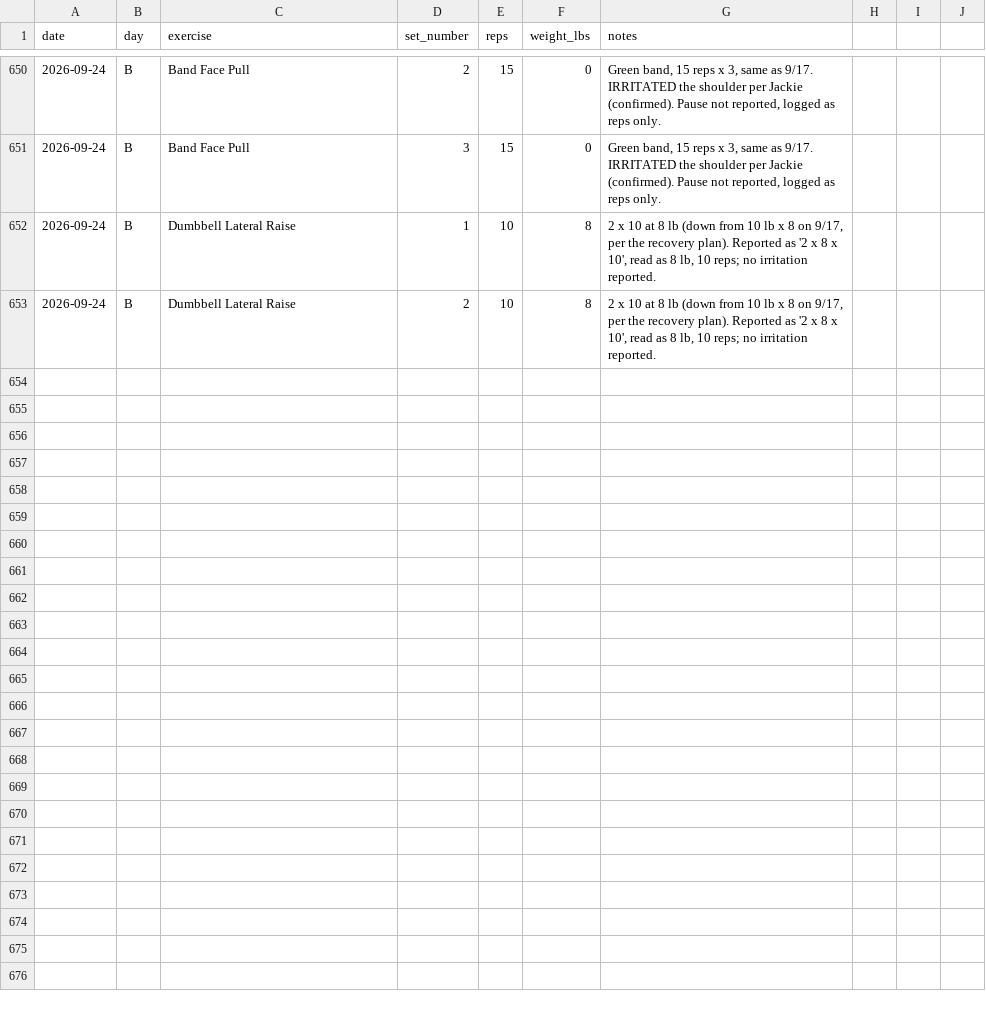
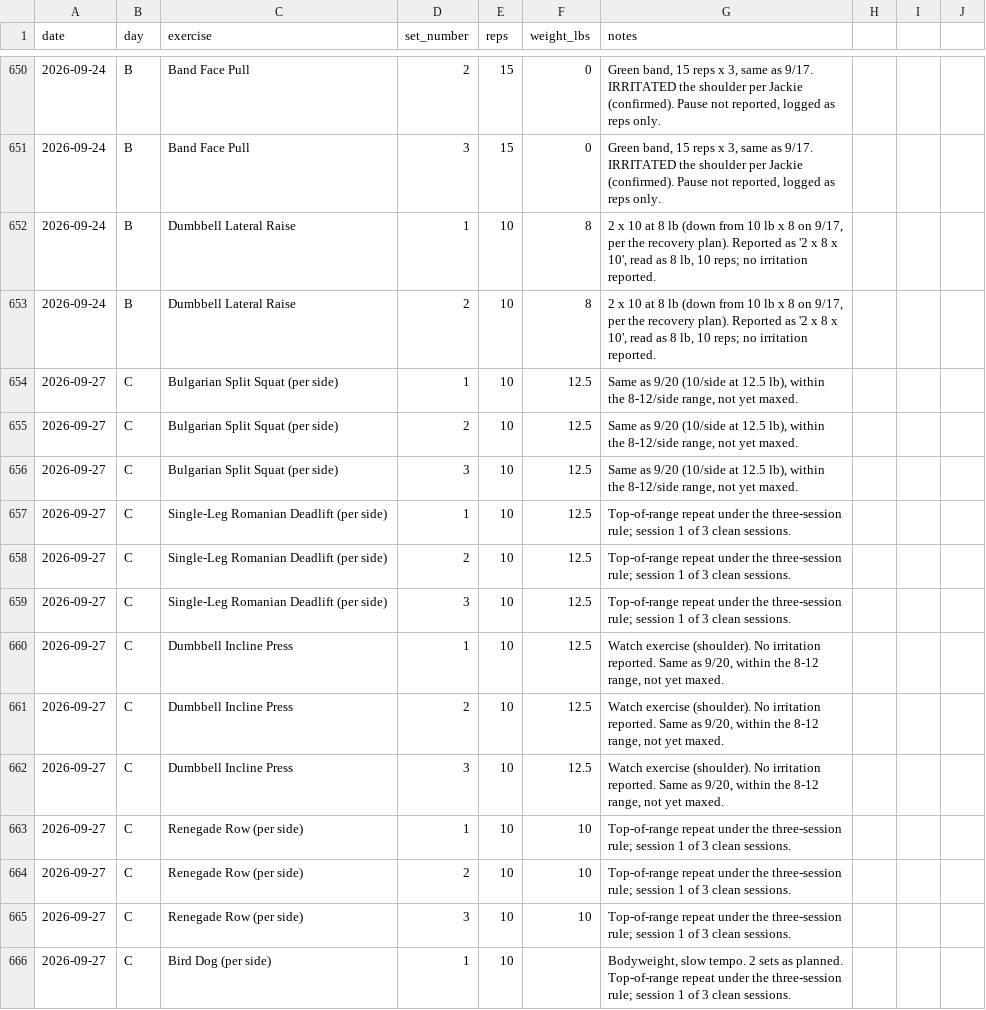
Before and after one commit to Synnovatia/Synnovatia-AIOS, a CSV file: data/strength-training-log.csv, drawn as a sheet; only a part is shown, gaps mark what is left out; the diff covers the shown part only.

Commit message:
Homepage title fixed and verified; Lapsed email trimmed with verified SurveyMonkey/Reddit referral stat and copied to Drifting; 9/26 walk, 9/27 Day C, 9/28 cardio and weigh-in logged with total effort replacing METs; arm exercises added and 9/29 Day A worksheet; fat-loss eating plan and breakfast/lunch printout; Oct 5-9 LinkedIn drafts; history and CLAUDE.md updated

```diff
--- a/data/strength-training-log.csv
+++ b/data/strength-training-log.csv
@@ -653 +653,14 @@ date,day,exercise,set_number,reps,weight_lbs,notes
 2026-09-24,B,Dumbbell Lateral Raise,2,10,8,"2 x 10 at 8 lb (down from 10 lb x 8 on 9/17, per the recovery plan). Reported as '2 x 8 x 10', read as 8 lb, 10 reps; no irritation reported."
+2026-09-27,C,Bulgarian Split Squat (per side),1,10,12.5,"Same as 9/20 (10/side at 12.5 lb), within the 8-12/side range, not yet maxed."
+2026-09-27,C,Bulgarian Split Squat (per side),2,10,12.5,"Same as 9/20 (10/side at 12.5 lb), within the 8-12/side range, not yet maxed."
+2026-09-27,C,Bulgarian Split Squat (per side),3,10,12.5,"Same as 9/20 (10/side at 12.5 lb), within the 8-12/side range, not yet maxed."
+2026-09-27,C,Single-Leg Romanian Deadlift (per side),1,10,12.5,Top-of-range repeat under the three-session rule; session 1 of 3 clean sessions.
+2026-09-27,C,Single-Leg Romanian Deadlift (per side),2,10,12.5,Top-of-range repeat under the three-session rule; session 1 of 3 clean sessions.
+2026-09-27,C,Single-Leg Romanian Deadlift (per side),3,10,12.5,Top-of-range repeat under the three-session rule; session 1 of 3 clean sessions.
+2026-09-27,C,Dumbbell Incline Press,1,10,12.5,"Watch exercise (shoulder). No irritation reported. Same as 9/20, within the 8-12 range, not yet maxed."
+2026-09-27,C,Dumbbell Incline Press,2,10,12.5,"Watch exercise (shoulder). No irritation reported. Same as 9/20, within the 8-12 range, not yet maxed."
+2026-09-27,C,Dumbbell Incline Press,3,10,12.5,"Watch exercise (shoulder). No irritation reported. Same as 9/20, within the 8-12 range, not yet maxed."
+2026-09-27,C,Renegade Row (per side),1,10,10,Top-of-range repeat under the three-session rule; session 1 of 3 clean sessions.
+2026-09-27,C,Renegade Row (per side),2,10,10,Top-of-range repeat under the three-session rule; session 1 of 3 clean sessions.
+2026-09-27,C,Renegade Row (per side),3,10,10,Top-of-range repeat under the three-session rule; session 1 of 3 clean sessions.
+2026-09-27,C,Bird Dog (per side),1,10,,"Bodyweight, slow tempo. 2 sets as planned. Top-of-range repeat under the three-session rule; session 1 of 3 clean sessions."
```
Also changed, not shown: 12 added rows elsewhere in this file, client-reengagement/data/due_now.csv, client-reengagement/data/outreach_log.csv, 24 other files.
